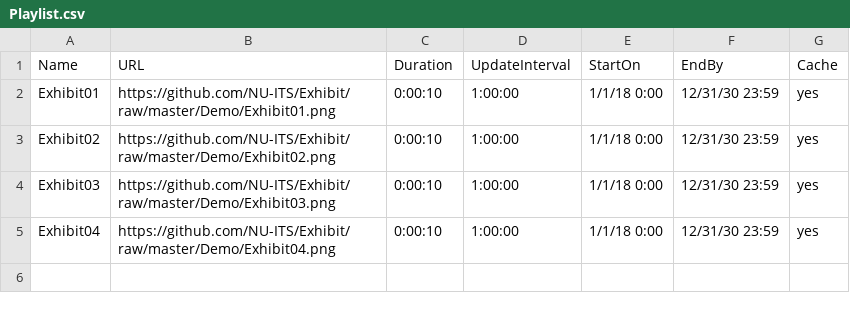
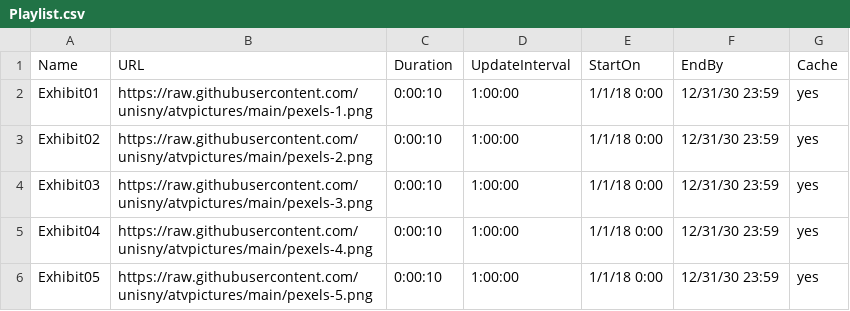
Before and after one commit to unisny/atvpictures, a CSV file: Playlist.csv, drawn as a sheet.

Commit message:
new test Playlist

```diff
--- a/Playlist.csv
+++ b/Playlist.csv
@@ -1,5 +1,6 @@
 Name,URL,Duration,UpdateInterval,StartOn,EndBy,Cache
-Exhibit01,https://github.com/NU-ITS/Exhibit/raw/master/Demo/Exhibit01.png,0:00:10,1:00:00,1/1/18 0:00,12/31/30 23:59,yes
-Exhibit02,https://github.com/NU-ITS/Exhibit/raw/master/Demo/Exhibit02.png,0:00:10,1:00:00,1/1/18 0:00,12/31/30 23:59,yes
-Exhibit03,https://github.com/NU-ITS/Exhibit/raw/master/Demo/Exhibit03.png,0:00:10,1:00:00,1/1/18 0:00,12/31/30 23:59,yes
-Exhibit04,https://github.com/NU-ITS/Exhibit/raw/master/Demo/Exhibit04.png,0:00:10,1:00:00,1/1/18 0:00,12/31/30 23:59,yes
+Exhibit01,https://raw.githubusercontent.com/unisny/atvpictures/main/pexels-1.png,0:00:10,1:00:00,1/1/18 0:00,12/31/30 23:59,yes
+Exhibit02,https://raw.githubusercontent.com/unisny/atvpictures/main/pexels-2.png,0:00:10,1:00:00,1/1/18 0:00,12/31/30 23:59,yes
+Exhibit03,https://raw.githubusercontent.com/unisny/atvpictures/main/pexels-3.png,0:00:10,1:00:00,1/1/18 0:00,12/31/30 23:59,yes
+Exhibit04,https://raw.githubusercontent.com/unisny/atvpictures/main/pexels-4.png,0:00:10,1:00:00,1/1/18 0:00,12/31/30 23:59,yes
+Exhibit05,https://raw.githubusercontent.com/unisny/atvpictures/main/pexels-5.png,0:00:10,1:00:00,1/1/18 0:00,12/31/30 23:59,yes
```
